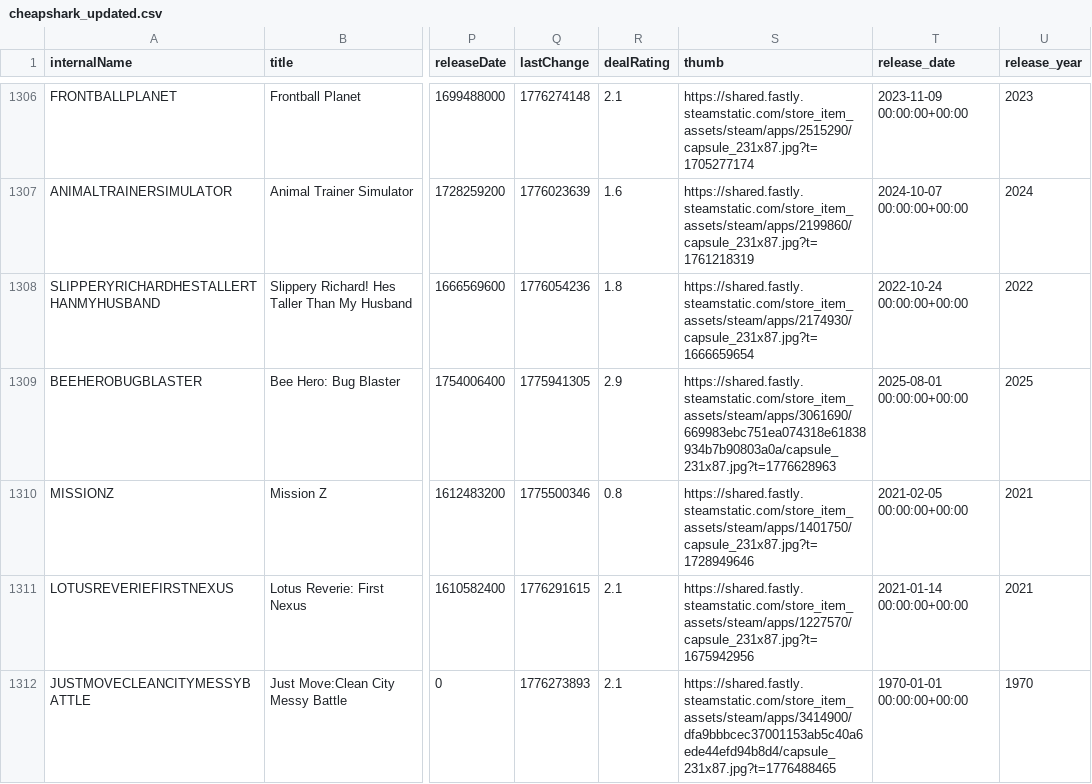
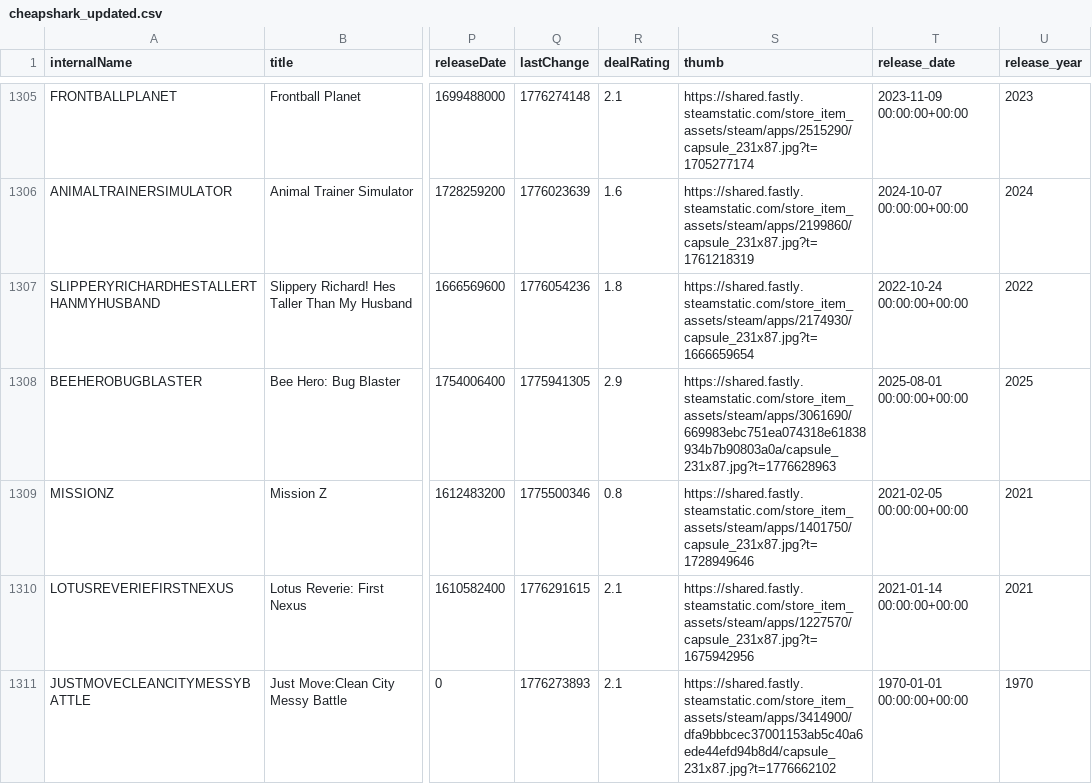
Before and after one commit to haiyib/steam-games, a CSV file: cheapshark_updated.csv, drawn as a sheet; only a part is shown, gaps mark what is left out; addresses are those after the commit; the diff covers the shown part only; the diff names each change by its address in the sheet, - before the commit and + after, or states it on an @@ line.

```diff
--- a/cheapshark_updated.csv
+++ b/cheapshark_updated.csv
-S1311 (thumb): https://shared.fastly.steamstatic.com/store_item_assets/steam/apps/3414900/dfa9bbbcec37001153ab5c40a6ede44efd94b8d4/capsule_231x87.jpg?t=1776488465
+S1311 (thumb): https://shared.fastly.steamstatic.com/store_item_assets/steam/apps/3414900/dfa9bbbcec37001153ab5c40a6ede44efd94b8d4/capsule_231x87.jpg?t=1776662102
```
Also changed, not shown: 1 added row, 1 removed row and 4 edited cells elsewhere in this file, steam_deals_top20_rangeplot.csv, 1 other file.
